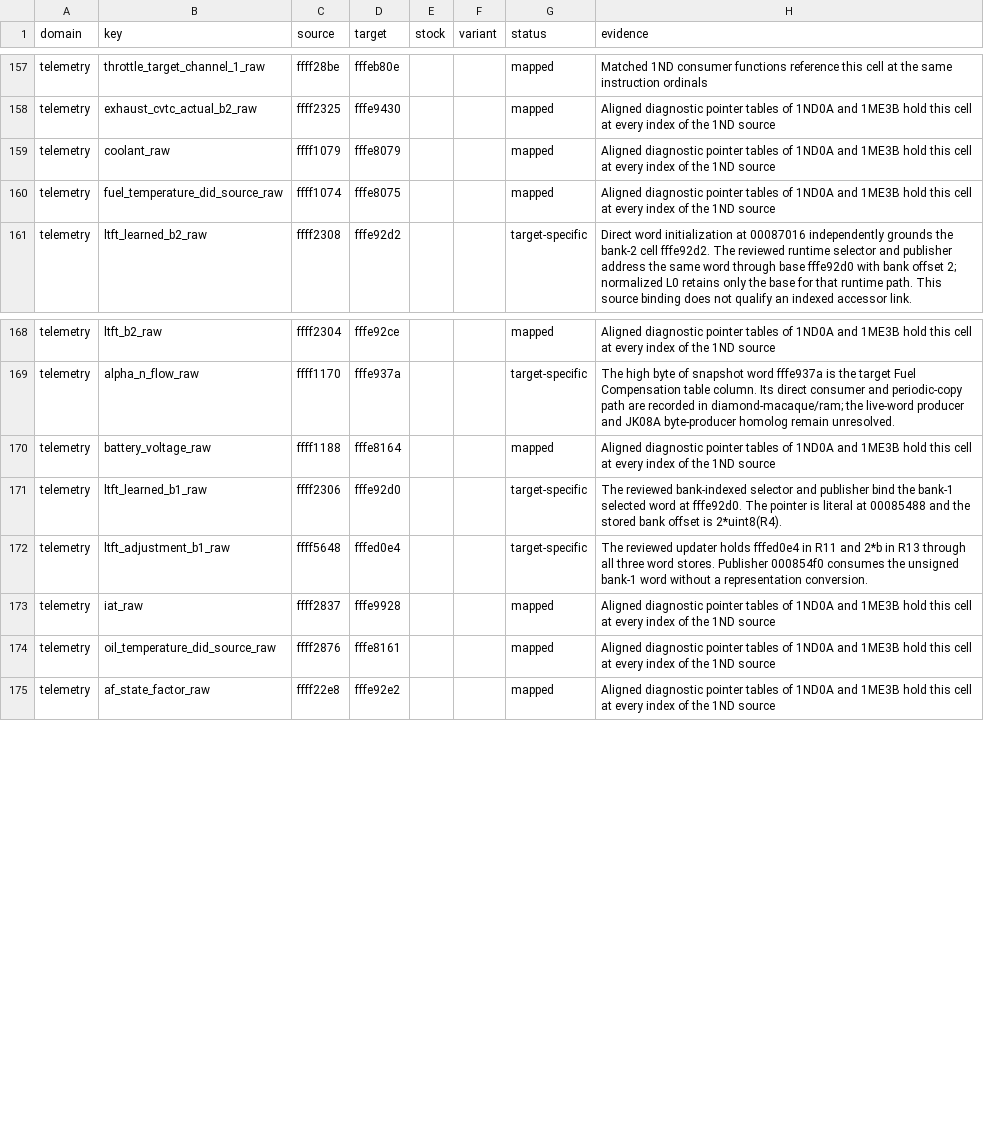
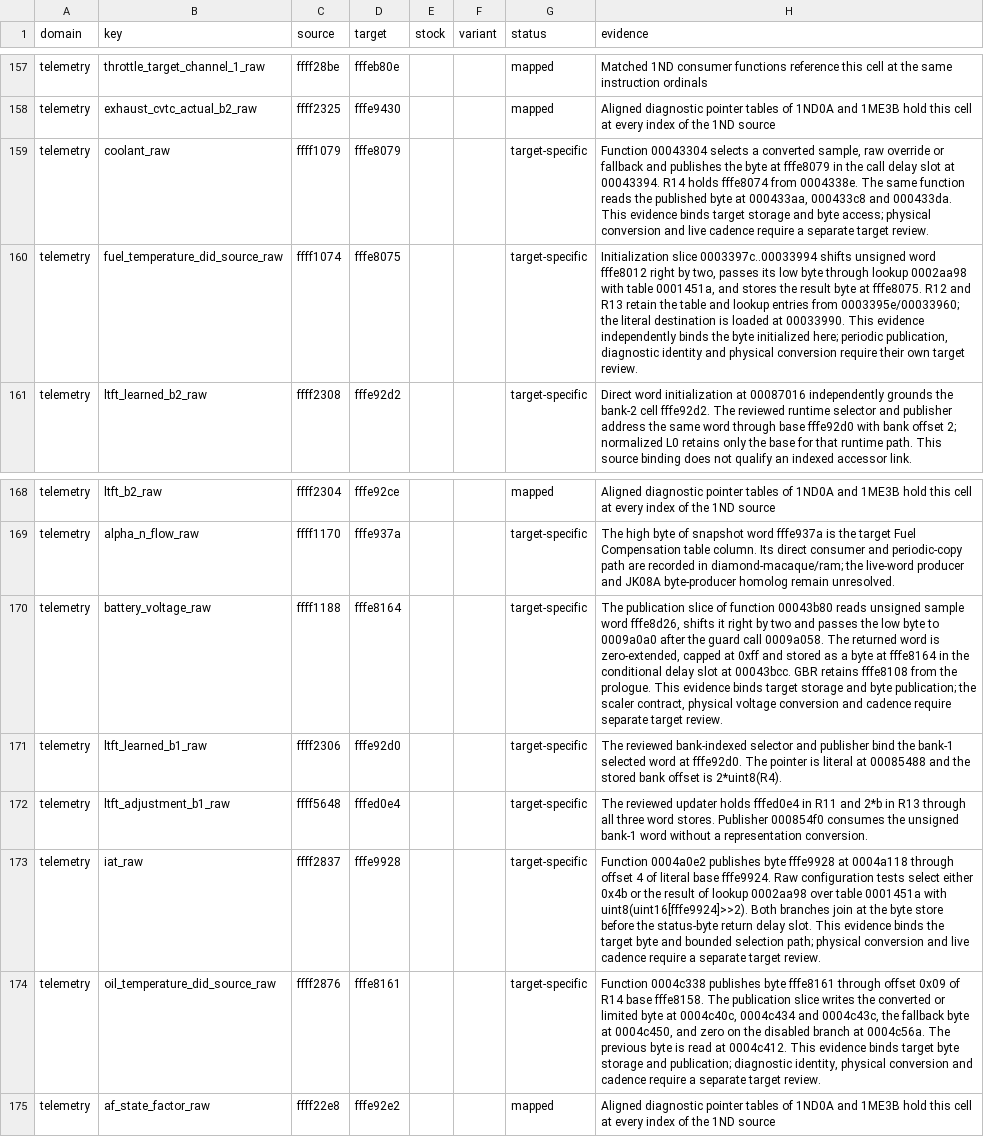
Before and after one commit to irudoy/v, a CSV file: patches/1me3b-runtime-correspondence.csv, drawn as a sheet; only a part is shown, gaps mark what is left out.

```diff
--- a/patches/1me3b-runtime-correspondence.csv
+++ b/patches/1me3b-runtime-correspondence.csv
@@ -158,4 +158,4 @@ telemetry,throttle_target_channel_1_raw,ffff28be,fffeb80e,,,mapped,Matched 1ND c
 telemetry,exhaust_cvtc_actual_b2_raw,ffff2325,fffe9430,,,mapped,Aligned diagnostic pointer tables of 1ND0A and 1ME3B hold this cell at every index of the 1ND source
-telemetry,coolant_raw,ffff1079,fffe8079,,,mapped,Aligned diagnostic pointer tables of 1ND0A and 1ME3B hold this cell at every index of the 1ND source
-telemetry,fuel_temperature_did_source_raw,ffff1074,fffe8075,,,mapped,Aligned diagnostic pointer tables of 1ND0A and 1ME3B hold this cell at every index of the 1ND source
+telemetry,coolant_raw,ffff1079,fffe8079,,,target-specific,"Function 00043304 selects a converted sample, raw override or fallback and publishes the byte at fffe8079 in the call delay slot at 00043394. R14 holds fffe8074 from 0004338e. The same function reads the published byte at 000433aa, 000433c8 and 000433da. This evidence binds target storage and byte access; physical conversion and live cadence require a separate target review."
+telemetry,fuel_temperature_did_source_raw,ffff1074,fffe8075,,,target-specific,"Initialization slice 0003397c..00033994 shifts unsigned word fffe8012 right by two, passes its low byte through lookup 0002aa98 with table 0001451a, and stores the result byte at fffe8075. R12 and R13 retain the table and lookup entries from 0003395e/00033960; the literal destination is loaded at 00033990. This evidence independently binds the byte initialized here; periodic publication, diagnostic identity and physical conversion require their own target review."
 telemetry,ltft_learned_b2_raw,ffff2308,fffe92d2,,,target-specific,Direct word initialization at 00087016 independently grounds the bank-2 cell fffe92d2. The reviewed runtime selector and publisher address the same word through base fffe92d0 with bank offset 2; normalized L0 retains only the base for that runtime path. This source binding does not qualify an indexed accessor link.
@@ -169,7 +169,7 @@ telemetry,ltft_b2_raw,ffff2304,fffe92ce,,,mapped,Aligned diagnostic pointer tabl
 telemetry,alpha_n_flow_raw,ffff1170,fffe937a,,,target-specific,The high byte of snapshot word fffe937a is the target Fuel Compensation table column. Its direct consumer and periodic-copy path are recorded in diamond-macaque/ram; the live-word producer and JK08A byte-producer homolog remain unresolved.
-telemetry,battery_voltage_raw,ffff1188,fffe8164,,,mapped,Aligned diagnostic pointer tables of 1ND0A and 1ME3B hold this cell at every index of the 1ND source
+telemetry,battery_voltage_raw,ffff1188,fffe8164,,,target-specific,"The publication slice of function 00043b80 reads unsigned sample word fffe8d26, shifts it right by two and passes the low byte to 0009a0a0 after the guard call 0009a058. The returned word is zero-extended, capped at 0xff and stored as a byte at fffe8164 in the conditional delay slot at 00043bcc. GBR retains fffe8108 from the prologue. This evidence binds target storage and byte publication; the scaler contract, physical voltage conversion and cadence require separate target review."
 telemetry,ltft_learned_b1_raw,ffff2306,fffe92d0,,,target-specific,The reviewed bank-indexed selector and publisher bind the bank-1 selected word at fffe92d0. The pointer is literal at 00085488 and the stored bank offset is 2*uint8(R4).
 telemetry,ltft_adjustment_b1_raw,ffff5648,fffed0e4,,,target-specific,The reviewed updater holds fffed0e4 in R11 and 2*b in R13 through all three word stores. Publisher 000854f0 consumes the unsigned bank-1 word without a representation conversion.
-telemetry,iat_raw,ffff2837,fffe9928,,,mapped,Aligned diagnostic pointer tables of 1ND0A and 1ME3B hold this cell at every index of the 1ND source
-telemetry,oil_temperature_did_source_raw,ffff2876,fffe8161,,,mapped,Aligned diagnostic pointer tables of 1ND0A and 1ME3B hold this cell at every index of the 1ND source
+telemetry,iat_raw,ffff2837,fffe9928,,,target-specific,Function 0004a0e2 publishes byte fffe9928 at 0004a118 through offset 4 of literal base fffe9924. Raw configuration tests select either 0x4b or the result of lookup 0002aa98 over table 0001451a with uint8(uint16[fffe9924]>>2). Both branches join at the byte store before the status-byte return delay slot. This evidence binds the target byte and bounded selection path; physical conversion and live cadence require a separate target review.
+telemetry,oil_temperature_did_source_raw,ffff2876,fffe8161,,,target-specific,"Function 0004c338 publishes byte fffe8161 through offset 0x09 of R14 base fffe8158. The publication slice writes the converted or limited byte at 0004c40c, 0004c434 and 0004c43c, the fallback byte at 0004c450, and zero on the disabled branch at 0004c56a. The previous byte is read at 0004c412. This evidence binds target byte storage and publication; diagnostic identity, physical conversion and cadence require a separate target review."
 telemetry,af_state_factor_raw,ffff22e8,fffe92e2,,,mapped,Aligned diagnostic pointer tables of 1ND0A and 1ME3B hold this cell at every index of the 1ND source
```
Also changed, not shown: patches/1nd-runtime-correspondence.csv, patches/jk78c-runtime-correspondence.csv, 5 other files.
